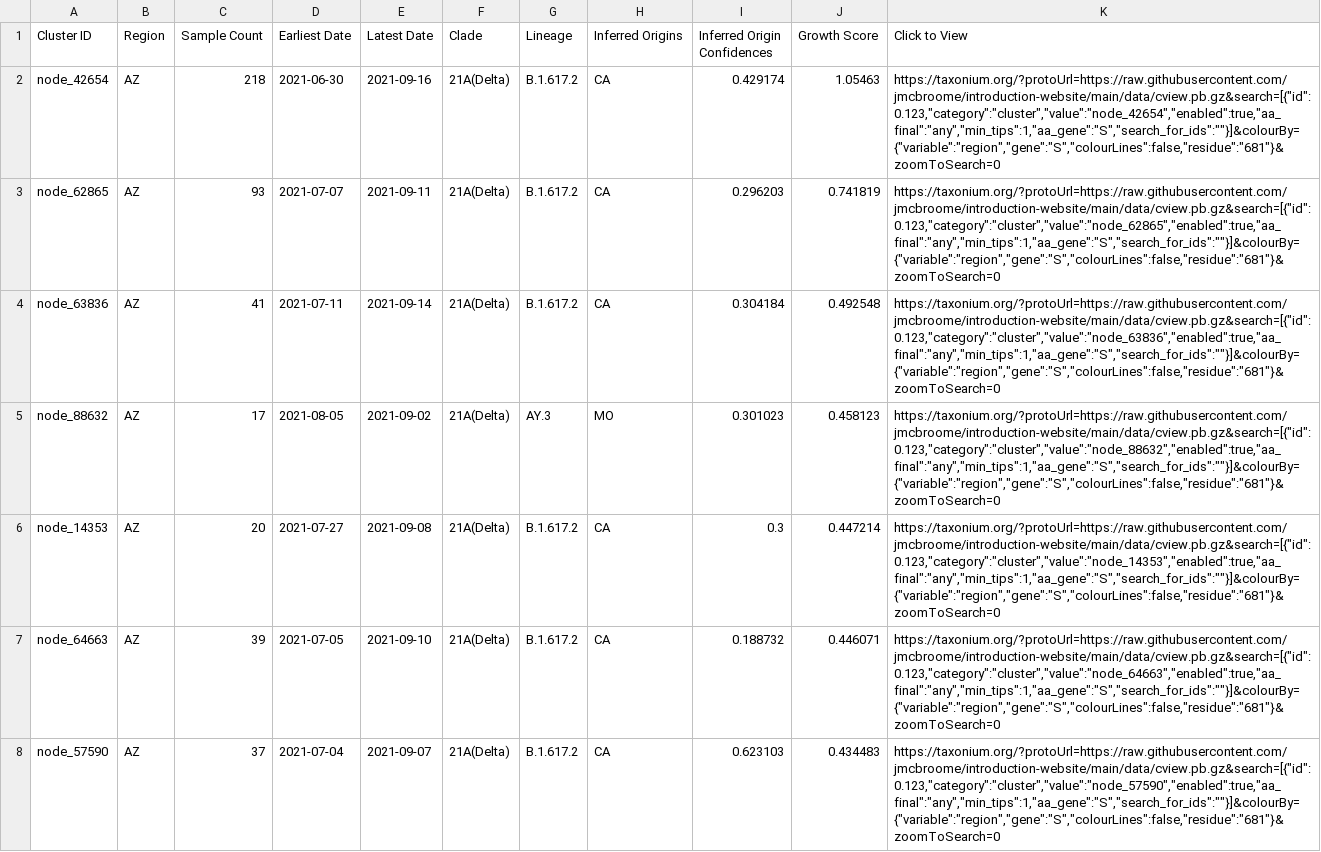
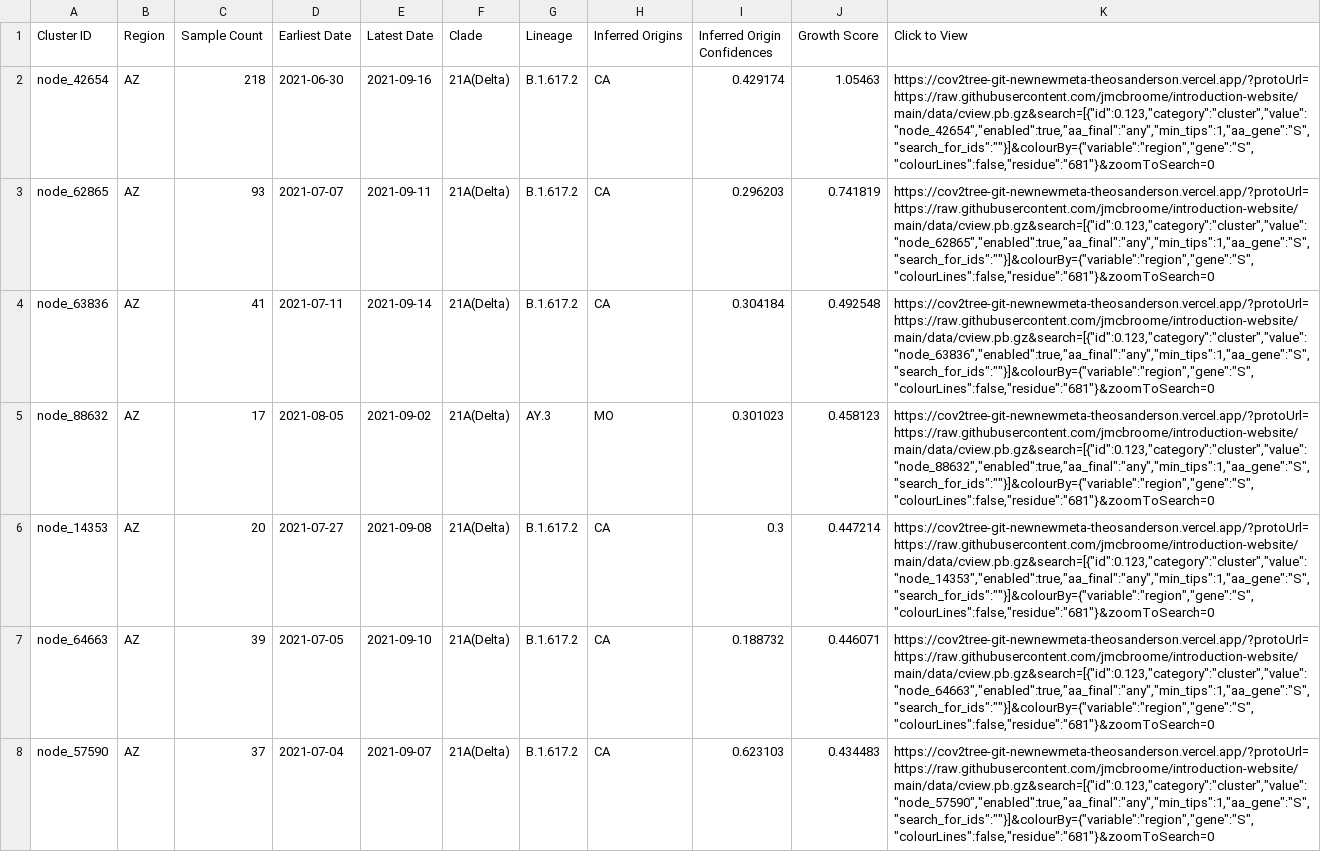
Before and after one commit to aswarren/clustertracker_va, a TSV file: data/display_tables/Arizona_topclusters.tsv, drawn as a sheet; only a part is shown; the diff covers the shown part only; the diff names each change by its address in the sheet, - before the commit and + after, or states it on an @@ line.

```diff
--- a/data/display_tables/Arizona_topclusters.tsv
+++ b/data/display_tables/Arizona_topclusters.tsv
-K2 (Click to View): https://taxonium.org/?protoUrl=https://raw.githubusercontent.com/jmcbroome/introduction-website/main/data/cview.pb.gz&search=[{"id":0.123,"category":"cluster","value":"node_42654","enabled":true,"aa_final":"any","min_tips":1,"aa_gene":"S","search_for_ids":""}]&colourBy={"variable":"region","gene":"S","colourLines":false,"residue":"681"}&zoomToSearch=0
+K2 (Click to View): https://cov2tree-git-newnewmeta-theosanderson.vercel.app/?protoUrl=https://raw.githubusercontent.com/jmcbroome/introduction-website/main/data/cview.pb.gz&search=[{"id":0.123,"category":"cluster","value":"node_42654","enabled":true,"aa_final":"any","min_tips":1,"aa_gene":"S","search_for_ids":""}]&colourBy={"variable":"region","gene":"S","colourLines":false,"residue":"681"}&zoomToSearch=0
-K3 (Click to View): https://taxonium.org/?protoUrl=https://raw.githubusercontent.com/jmcbroome/introduction-website/main/data/cview.pb.gz&search=[{"id":0.123,"category":"cluster","value":"node_62865","enabled":true,"aa_final":"any","min_tips":1,"aa_gene":"S","search_for_ids":""}]&colourBy={"variable":"region","gene":"S","colourLines":false,"residue":"681"}&zoomToSearch=0
+K3 (Click to View): https://cov2tree-git-newnewmeta-theosanderson.vercel.app/?protoUrl=https://raw.githubusercontent.com/jmcbroome/introduction-website/main/data/cview.pb.gz&search=[{"id":0.123,"category":"cluster","value":"node_62865","enabled":true,"aa_final":"any","min_tips":1,"aa_gene":"S","search_for_ids":""}]&colourBy={"variable":"region","gene":"S","colourLines":false,"residue":"681"}&zoomToSearch=0
-K4 (Click to View): https://taxonium.org/?protoUrl=https://raw.githubusercontent.com/jmcbroome/introduction-website/main/data/cview.pb.gz&search=[{"id":0.123,"category":"cluster","value":"node_63836","enabled":true,"aa_final":"any","min_tips":1,"aa_gene":"S","search_for_ids":""}]&colourBy={"variable":"region","gene":"S","colourLines":false,"residue":"681"}&zoomToSearch=0
+K4 (Click to View): https://cov2tree-git-newnewmeta-theosanderson.vercel.app/?protoUrl=https://raw.githubusercontent.com/jmcbroome/introduction-website/main/data/cview.pb.gz&search=[{"id":0.123,"category":"cluster","value":"node_63836","enabled":true,"aa_final":"any","min_tips":1,"aa_gene":"S","search_for_ids":""}]&colourBy={"variable":"region","gene":"S","colourLines":false,"residue":"681"}&zoomToSearch=0
-K5 (Click to View): https://taxonium.org/?protoUrl=https://raw.githubusercontent.com/jmcbroome/introduction-website/main/data/cview.pb.gz&search=[{"id":0.123,"category":"cluster","value":"node_88632","enabled":true,"aa_final":"any","min_tips":1,"aa_gene":"S","search_for_ids":""}]&colourBy={"variable":"region","gene":"S","colourLines":false,"residue":"681"}&zoomToSearch=0
+K5 (Click to View): https://cov2tree-git-newnewmeta-theosanderson.vercel.app/?protoUrl=https://raw.githubusercontent.com/jmcbroome/introduction-website/main/data/cview.pb.gz&search=[{"id":0.123,"category":"cluster","value":"node_88632","enabled":true,"aa_final":"any","min_tips":1,"aa_gene":"S","search_for_ids":""}]&colourBy={"variable":"region","gene":"S","colourLines":false,"residue":"681"}&zoomToSearch=0
-K6 (Click to View): https://taxonium.org/?protoUrl=https://raw.githubusercontent.com/jmcbroome/introduction-website/main/data/cview.pb.gz&search=[{"id":0.123,"category":"cluster","value":"node_14353","enabled":true,"aa_final":"any","min_tips":1,"aa_gene":"S","search_for_ids":""}]&colourBy={"variable":"region","gene":"S","colourLines":false,"residue":"681"}&zoomToSearch=0
+K6 (Click to View): https://cov2tree-git-newnewmeta-theosanderson.vercel.app/?protoUrl=https://raw.githubusercontent.com/jmcbroome/introduction-website/main/data/cview.pb.gz&search=[{"id":0.123,"category":"cluster","value":"node_14353","enabled":true,"aa_final":"any","min_tips":1,"aa_gene":"S","search_for_ids":""}]&colourBy={"variable":"region","gene":"S","colourLines":false,"residue":"681"}&zoomToSearch=0
-K7 (Click to View): https://taxonium.org/?protoUrl=https://raw.githubusercontent.com/jmcbroome/introduction-website/main/data/cview.pb.gz&search=[{"id":0.123,"category":"cluster","value":"node_64663","enabled":true,"aa_final":"any","min_tips":1,"aa_gene":"S","search_for_ids":""}]&colourBy={"variable":"region","gene":"S","colourLines":false,"residue":"681"}&zoomToSearch=0
+K7 (Click to View): https://cov2tree-git-newnewmeta-theosanderson.vercel.app/?protoUrl=https://raw.githubusercontent.com/jmcbroome/introduction-website/main/data/cview.pb.gz&search=[{"id":0.123,"category":"cluster","value":"node_64663","enabled":true,"aa_final":"any","min_tips":1,"aa_gene":"S","search_for_ids":""}]&colourBy={"variable":"region","gene":"S","colourLines":false,"residue":"681"}&zoomToSearch=0
-K8 (Click to View): https://taxonium.org/?protoUrl=https://raw.githubusercontent.com/jmcbroome/introduction-website/main/data/cview.pb.gz&search=[{"id":0.123,"category":"cluster","value":"node_57590","enabled":true,"aa_final":"any","min_tips":1,"aa_gene":"S","search_for_ids":""}]&colourBy={"variable":"region","gene":"S","colourLines":false,"residue":"681"}&zoomToSearch=0
+K8 (Click to View): https://cov2tree-git-newnewmeta-theosanderson.vercel.app/?protoUrl=https://raw.githubusercontent.com/jmcbroome/introduction-website/main/data/cview.pb.gz&search=[{"id":0.123,"category":"cluster","value":"node_57590","enabled":true,"aa_final":"any","min_tips":1,"aa_gene":"S","search_for_ids":""}]&colourBy={"variable":"region","gene":"S","colourLines":false,"residue":"681"}&zoomToSearch=0
```
Also changed, not shown: 93 edited cells elsewhere in this file, data/display_tables/Alabama_topclusters.tsv, data/display_tables/Alaska_topclusters.tsv, 50 other files.
